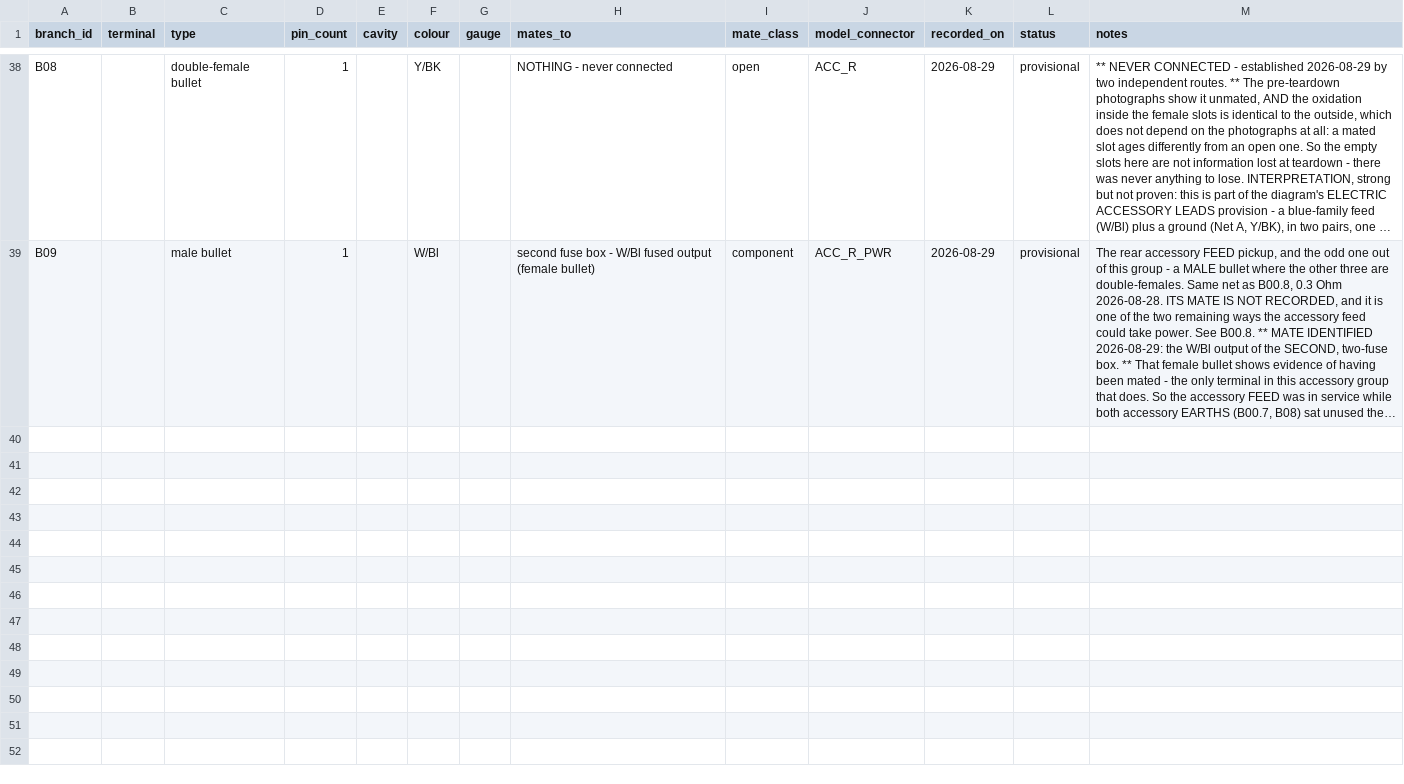
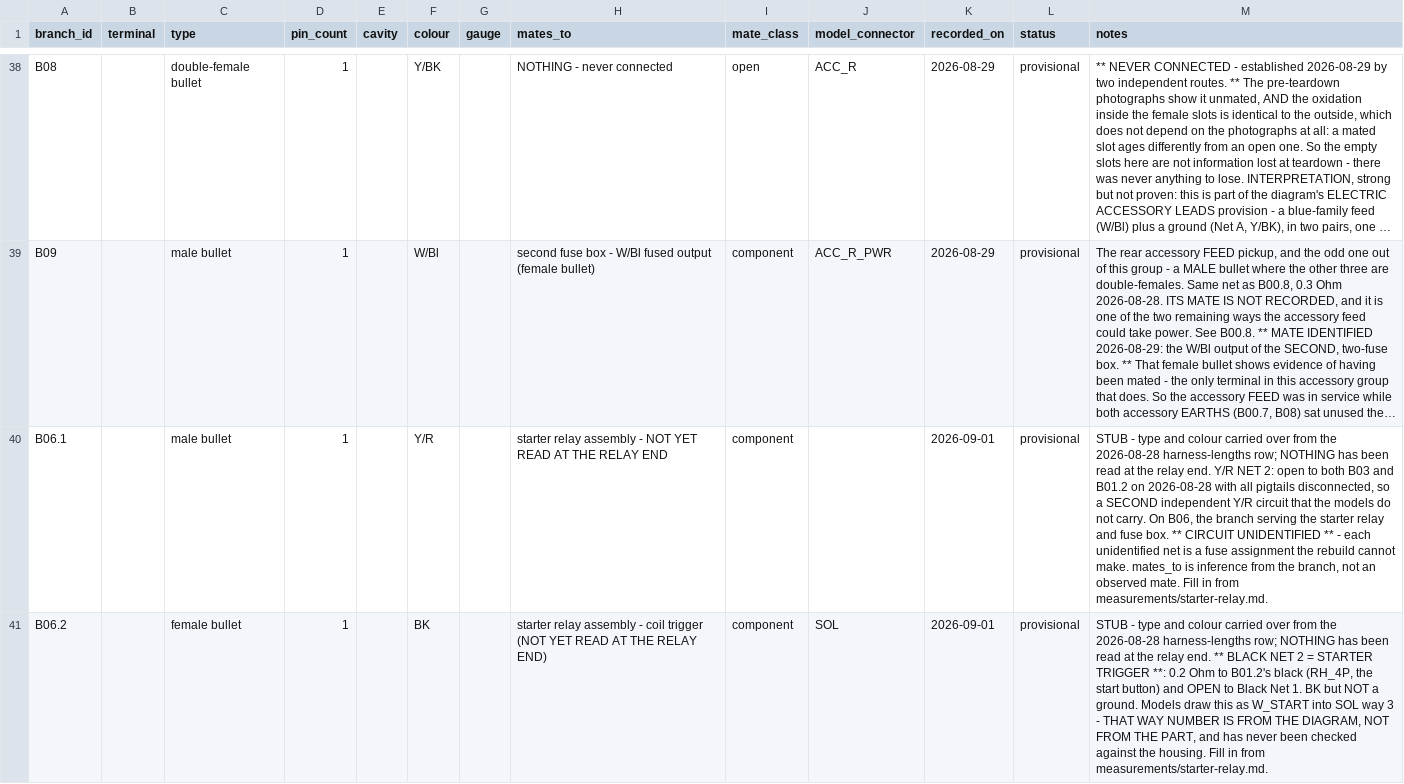
Before and after one commit to mkhnsn/kz305, a CSV file: measurements/connector-inventory.csv, drawn as a sheet; only a part is shown, gaps mark what is left out; long unchanged cells end in …; the diff covers the shown part only; the diff names each change by its address in the sheet, - before the commit and + after, or states it on an @@ line.

```diff
--- a/measurements/connector-inventory.csv
+++ b/measurements/connector-inventory.csv
+row 40: B06.1 |  | male bullet | 1 |  | Y/R |  | starter relay assembly - NOT YET READ AT THE RELAY END | component |  | 2026-09-01 | provisional | STUB - type and colour carried over from the 2026-08-28 harness-lengths row; NOTHING has been read at the relay end. Y/R NET 2: open to both B03 and B01.2 on 2026-08-28 with all pigtails disconnected, so a SECOND independent Y/R circuit that the models do not carry. On B06, the branch serving the starter relay and fuse box. ** CIRCUIT UNIDENTIFIED ** - each unidentified net is a fuse assignment the rebuild cannot make. mates_to is inference from the branch, not an observed mate. Fill in from measurements/starter-relay.md.
+row 41: B06.2 |  | female bullet | 1 |  | BK |  | starter relay assembly - coil trigger (NOT YET READ AT THE RELAY END) | component | SOL | 2026-09-01 | provisional | STUB - type and colour carried over from the 2026-08-28 harness-lengths row; NOTHING has been read at the relay end. ** BLACK NET 2 = STARTER TRIGGER **: 0.2 Ohm to B01.2's black (RH_4P, the start button) and OPEN to Black Net 1. BK but NOT a ground. Models draw this as W_START into SOL way 3 - THAT WAY NUMBER IS FROM THE DIAGRAM, NOT FROM THE PART, and has never been checked against the housing. Fill in from measurements/starter-relay.md.
```
Also changed, not shown: 1 added row elsewhere in this file, 3 other files.
